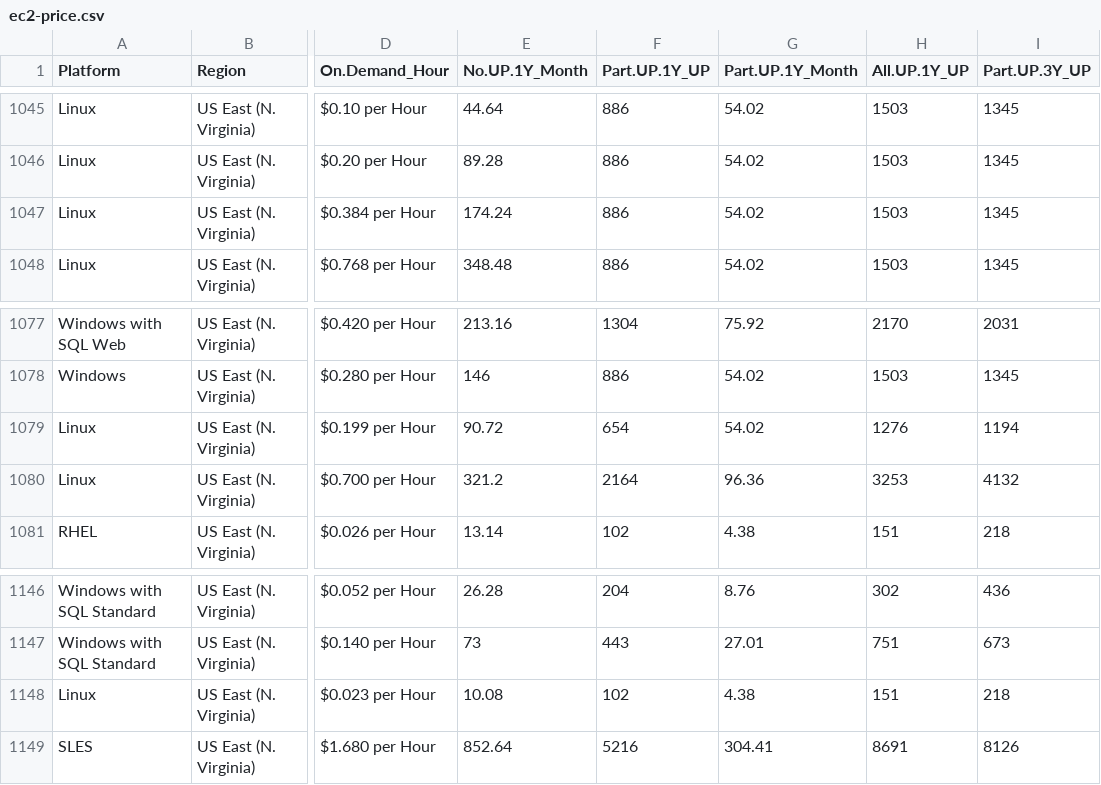
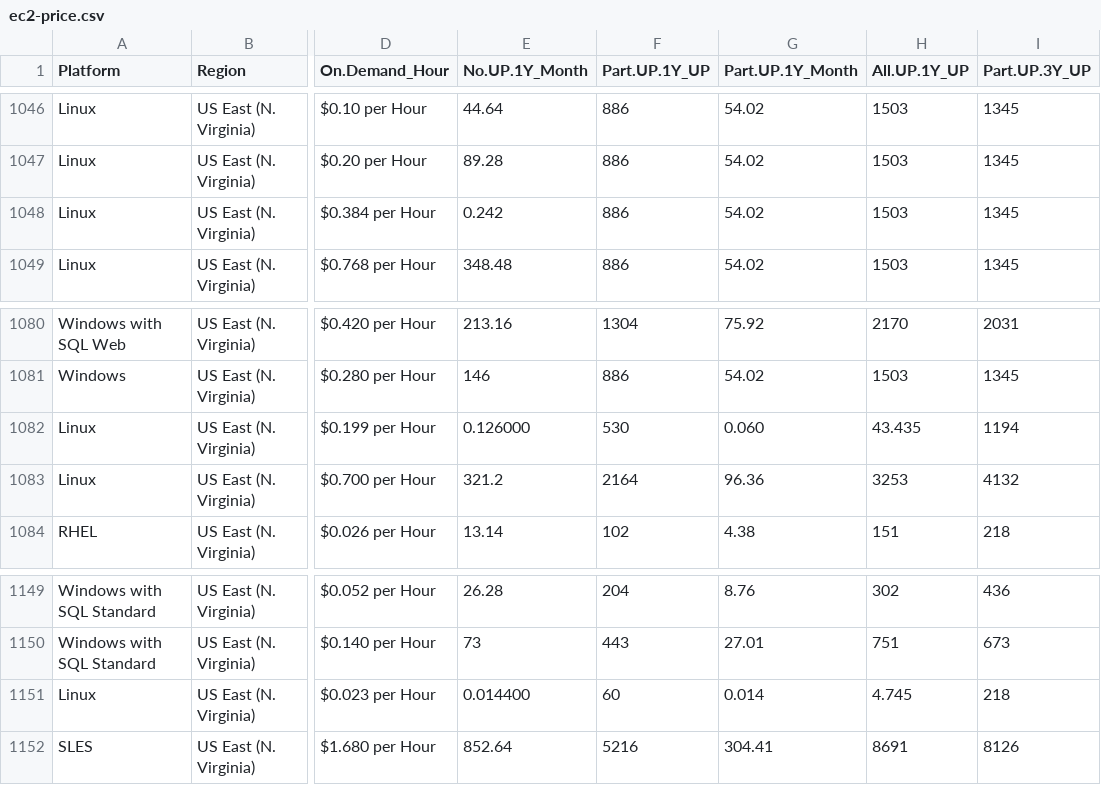
Before and after one commit to gabrielfelipeg/newribon, a CSV file: data/ec2-price.csv, drawn as a sheet; only a part is shown, gaps mark what is left out; addresses are those after the commit; the diff covers the shown part only; the diff names each change by its address in the sheet, - before the commit and + after, or states it on an @@ line.

```diff
--- a/data/ec2-price.csv
+++ b/data/ec2-price.csv
-E1048 (No.UP.1Y_Month): 174.24
+E1048 (No.UP.1Y_Month): 0.242
-E1082 (No.UP.1Y_Month): 90.72
+E1082 (No.UP.1Y_Month): 0.126000
-F1082 (Part.UP.1Y_UP): 654
+F1082 (Part.UP.1Y_UP): 530
-G1082 (Part.UP.1Y_Month): 54.02
+G1082 (Part.UP.1Y_Month): 0.060
-H1082 (All.UP.1Y_UP): 1276
+H1082 (All.UP.1Y_UP): 43.435
-E1151 (No.UP.1Y_Month): 10.08
+E1151 (No.UP.1Y_Month): 0.014400
-F1151 (Part.UP.1Y_UP): 102
+F1151 (Part.UP.1Y_UP): 60
-G1151 (Part.UP.1Y_Month): 4.38
+G1151 (Part.UP.1Y_Month): 0.014
-H1151 (All.UP.1Y_UP): 151
+H1151 (All.UP.1Y_UP): 4.745
```
Also changed, not shown: 3 added rows and 59 edited cells elsewhere in this file, 1 other file.
